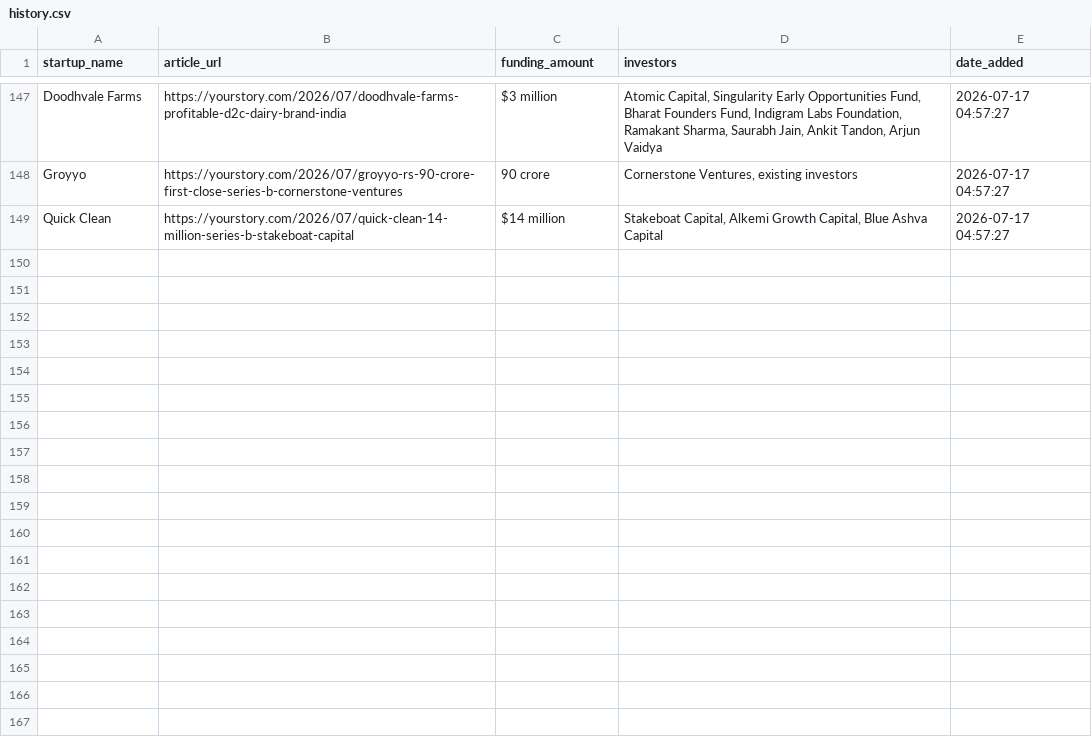
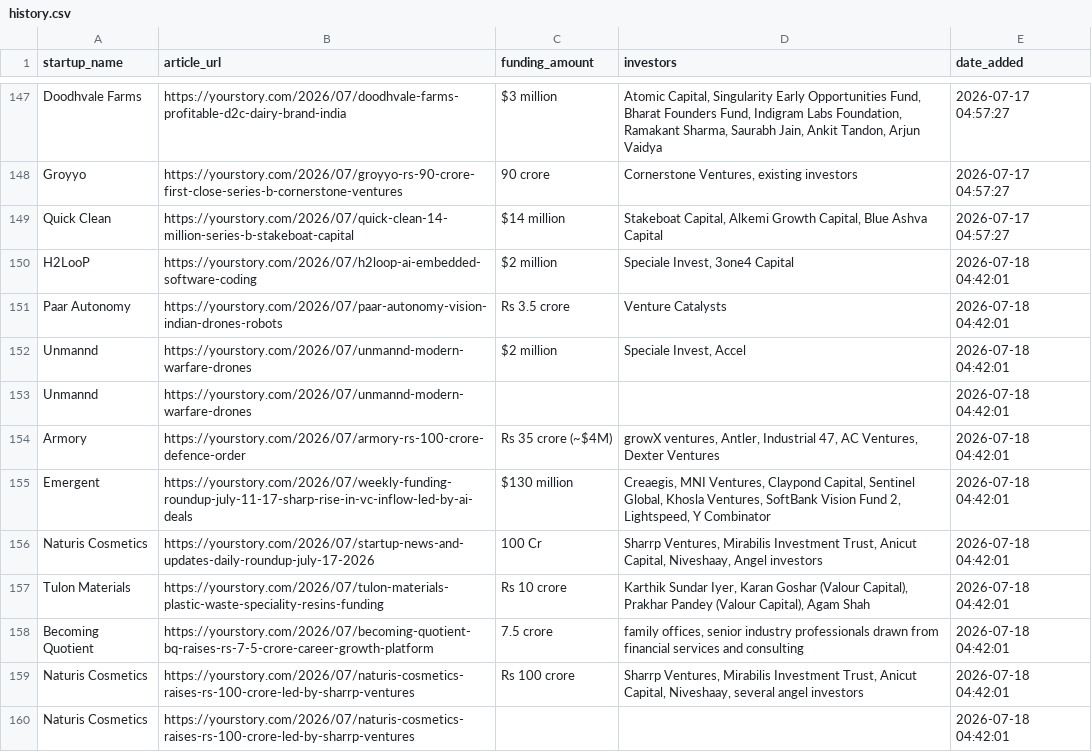
Before and after one commit to PRABAKAR05/startup-intelligence-agent, a CSV file: data/history.csv, drawn as a sheet; only a part is shown, gaps mark what is left out; the diff names each change by its address in the sheet, - before the commit and + after, or states it on an @@ line.

```diff
--- a/data/history.csv
+++ b/data/history.csv
+row 150: H2LooP | https://yourstory.com/2026/07/h2loop-ai-embedded-software-coding | $2 million | Speciale Invest, 3one4 Capital | 2026-07-18 04:42:01
+row 151: Paar Autonomy | https://yourstory.com/2026/07/paar-autonomy-vision-indian-drones-robots | Rs 3.5 crore | Venture Catalysts | 2026-07-18 04:42:01
+row 152: Unmannd | https://yourstory.com/2026/07/unmannd-modern-warfare-drones | $2 million | Speciale Invest, Accel | 2026-07-18 04:42:01
+row 153: Unmannd | https://yourstory.com/2026/07/unmannd-modern-warfare-drones |  |  | 2026-07-18 04:42:01
+row 154: Armory | https://yourstory.com/2026/07/armory-rs-100-crore-defence-order | Rs 35 crore (~$4M) | growX ventures, Antler, Industrial 47, AC Ventures, Dexter Ventures | 2026-07-18 04:42:01
+row 155: Emergent | https://yourstory.com/2026/07/weekly-funding-roundup-july-11-17-sharp-rise-in-vc-inflow-led-by-ai-deals | $130 million | Creaegis, MNI Ventures, Claypond Capital, Sentinel Global, Khosla Ventures, SoftBank Vision Fund 2, Lightspeed, Y Combinator | 2026-07-18 04:42:01
+row 156: Naturis Cosmetics | https://yourstory.com/2026/07/startup-news-and-updates-daily-roundup-july-17-2026 | 100 Cr | Sharrp Ventures, Mirabilis Investment Trust, Anicut Capital, Niveshaay, Angel investors | 2026-07-18 04:42:01
+row 157: Tulon Materials | https://yourstory.com/2026/07/tulon-materials-plastic-waste-speciality-resins-funding | Rs 10 crore | Karthik Sundar Iyer, Karan Goshar (Valour Capital), Prakhar Pandey (Valour Capital), Agam Shah | 2026-07-18 04:42:01
+row 158: Becoming Quotient | https://yourstory.com/2026/07/becoming-quotient-bq-raises-rs-7-5-crore-career-growth-platform | 7.5 crore | family offices, senior industry professionals drawn from financial services and consulting | 2026-07-18 04:42:01
+row 159: Naturis Cosmetics | https://yourstory.com/2026/07/naturis-cosmetics-raises-rs-100-crore-led-by-sharrp-ventures | Rs 100 crore | Sharrp Ventures, Mirabilis Investment Trust, Anicut Capital, Niveshaay, several angel investors | 2026-07-18 04:42:01
+row 160: Naturis Cosmetics | https://yourstory.com/2026/07/naturis-cosmetics-raises-rs-100-crore-led-by-sharrp-ventures |  |  | 2026-07-18 04:42:01
```
